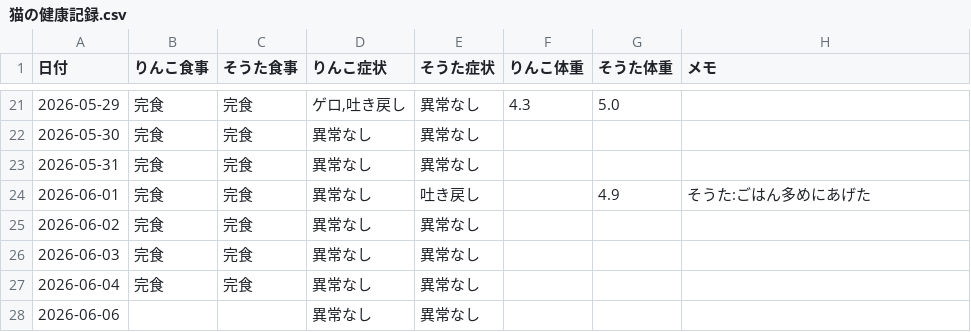
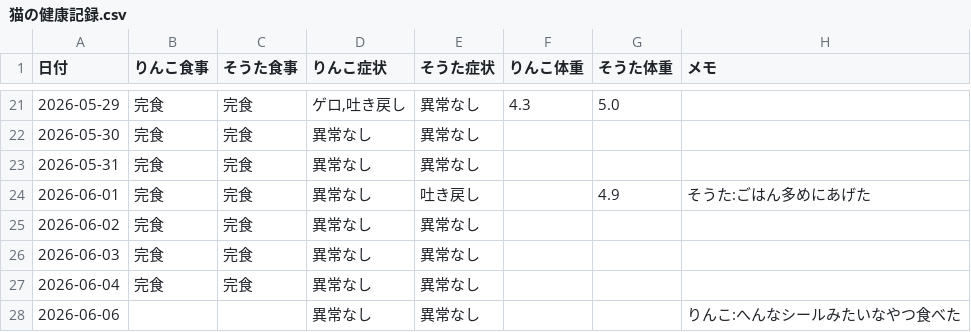
Before and after one commit to zeph94zeph/health-weather-cats, a CSV file: 猫の健康記録.csv, drawn as a sheet; only a part is shown, gaps mark what is left out.

Commit message:
🐱 2026-06-06 りんこ　へんなシールみたいなやつ食べた

```diff
--- a/猫の健康記録.csv
+++ b/猫の健康記録.csv
@@ -27,2 +27,2 @@
 2026-06-04,完食,完食,異常なし,異常なし,,,
-2026-06-06,,,異常なし,異常なし,,,
+2026-06-06,,,異常なし,異常なし,,,りんこ:へんなシールみたいなやつ食べた
```
